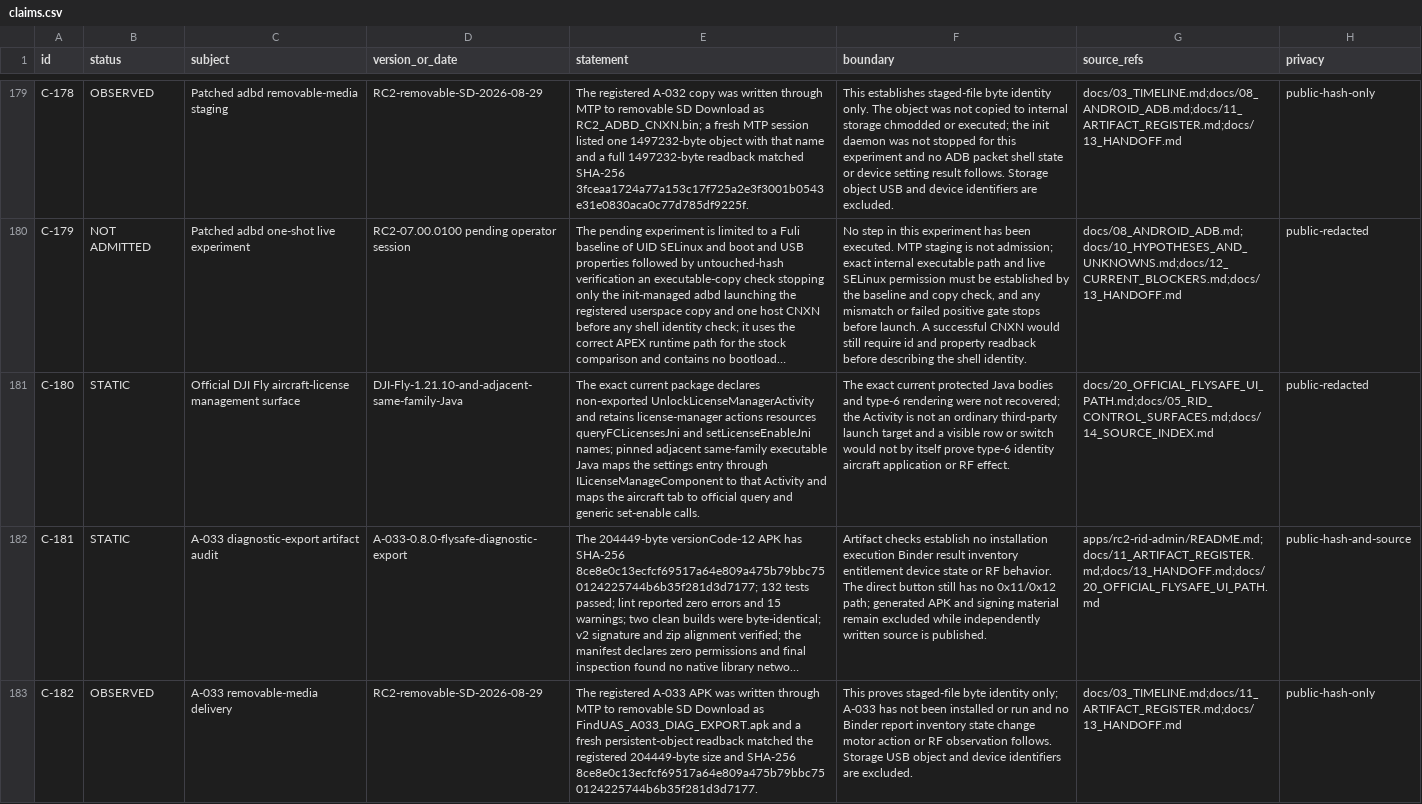
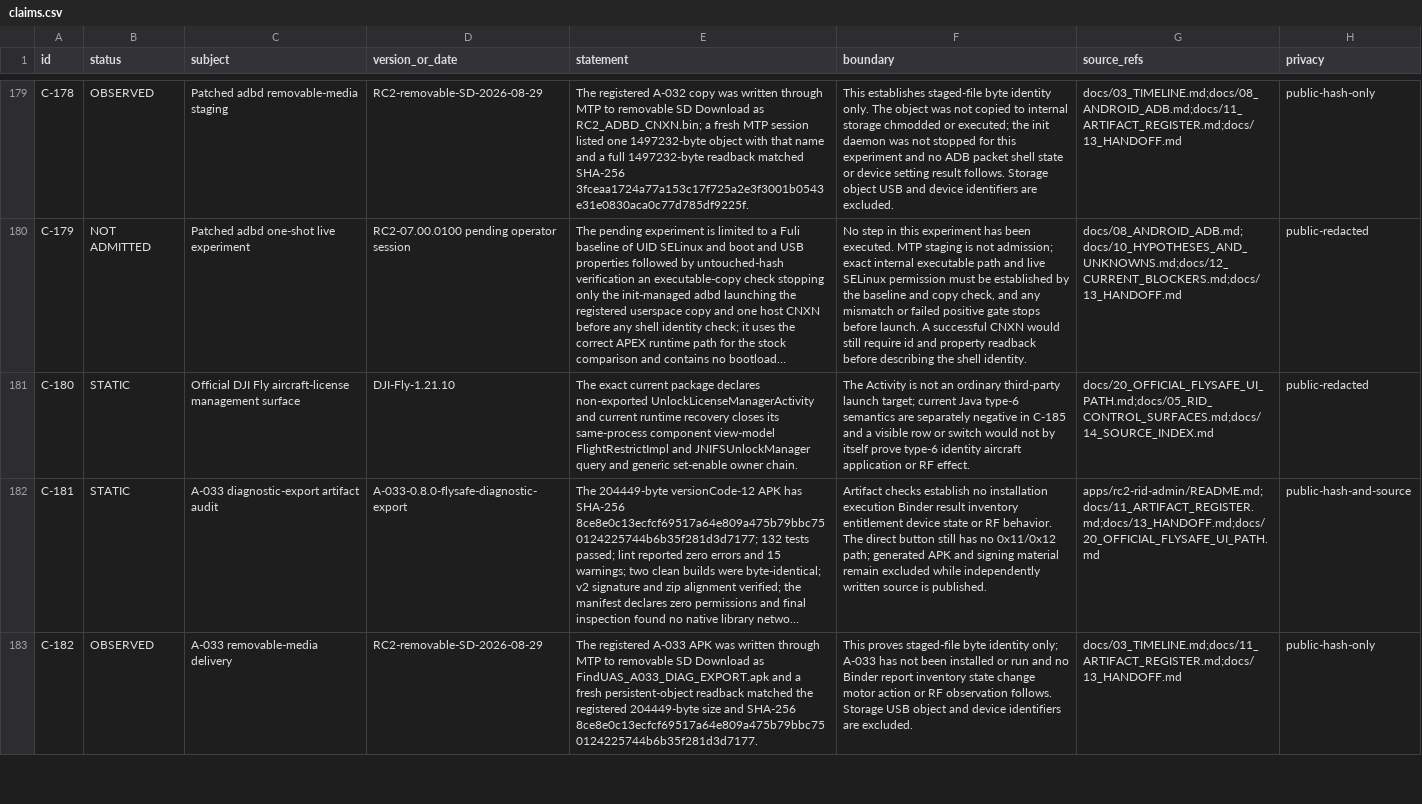
Before and after one commit to Sapphire-Rapids/DJI-RC2-Mini5Pro-Research, a CSV file: evidence/claims.csv, drawn as a sheet; only a part is shown, gaps mark what is left out; long unchanged cells end in …; the diff covers the shown part only; the diff names each change by its address in the sheet, - before the commit and + after, or states it on an @@ line.

Commit message:
research: close exact FlySafe owner and type-6 boundary

```diff
--- a/evidence/claims.csv
+++ b/evidence/claims.csv
-D181 (version_or_date): DJI-Fly-1.21.10-and-adjacent-same-family-Java
+D181 (version_or_date): DJI-Fly-1.21.10
-E181 (statement): …UnlockLicenseManagerActivity and retains license-manager actions resources queryFCLicensesJni and setLicenseEnableJni names; pinned adjacent same-family executable Java maps the settings entry through ILicenseManageComponent to that Activity and maps the aircraft tab to official query and generic set-enable calls.
+E181 (statement): …UnlockLicenseManagerActivity and current runtime recovery closes its same-process component view-model FlightRestrictImpl and JNIFSUnlockManager query and generic set-enable owner chain.
-F181 (boundary): The exact current protected Java bodies and type-6 rendering were not recovered; the Activity is not an ordinary third-party launch target and a…
+F181 (boundary): The Activity is not an ordinary third-party launch target; current Java type-6 semantics are separately negative in C-185 and a…
```
Also changed, not shown: 5 added rows elsewhere in this file, evidence/artifacts.csv, 20 other files.
